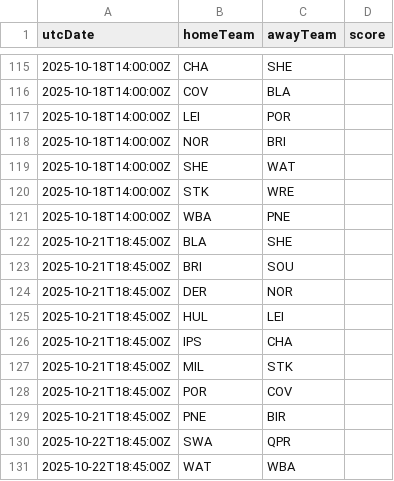
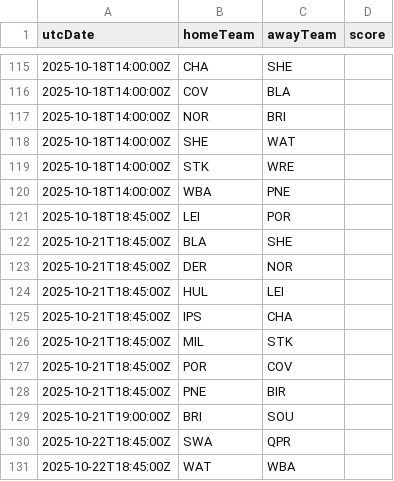
Before and after one commit to cbdq-io/datasets, a CSV file: org/football-data/data/ELC.csv, drawn as a sheet; only a part is shown, gaps mark what is left out; removed rows and columns are numbered as before the commit, all else as after; the diff names each change by its address in the sheet, - before the commit and + after, or states it on an @@ line.

```diff
--- a/org/football-data/data/ELC.csv
+++ b/org/football-data/data/ELC.csv
-row 117: 2025-10-18T14:00:00Z | LEI | POR
+row 121: 2025-10-18T18:45:00Z | LEI | POR
-row 123: 2025-10-21T18:45:00Z | BRI | SOU
+row 129: 2025-10-21T19:00:00Z | BRI | SOU
```
Also changed, not shown: org/football-data/data/FL1.csv, org/football-data/data/PL.csv.
